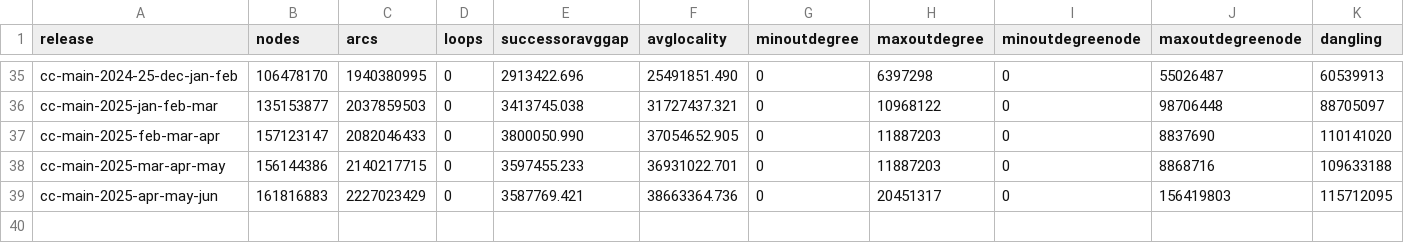
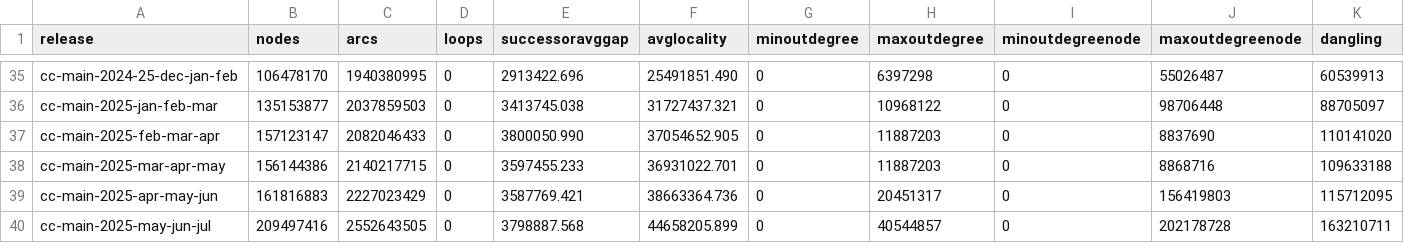
Before and after one commit to commoncrawl/cc-webgraph-statistics, a TSV file: docs/domain.tsv, drawn as a sheet; only a part is shown, gaps mark what is left out; rows hold the shown columns only; the diff names each change by its address in the sheet, - before the commit and + after, or states it on an @@ line.

```diff
--- a/docs/domain.tsv
+++ b/docs/domain.tsv
+row 40: cc-main-2025-may-jun-jul | 209497416 | 2552643505 | 0 | 3798887.568 | 44658205.899 | 0 | 40544857 | 0 | 202178728 | 163210711
```
Also changed, not shown: docs/host.tsv, 16 other files.
